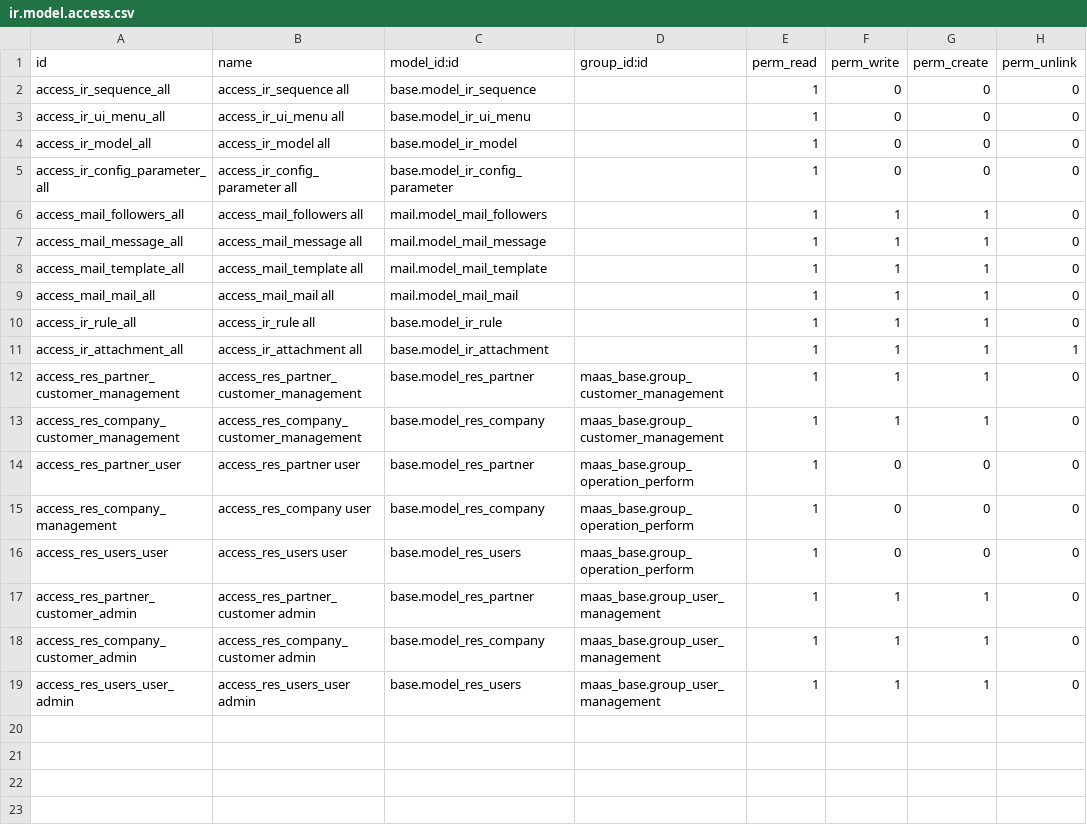
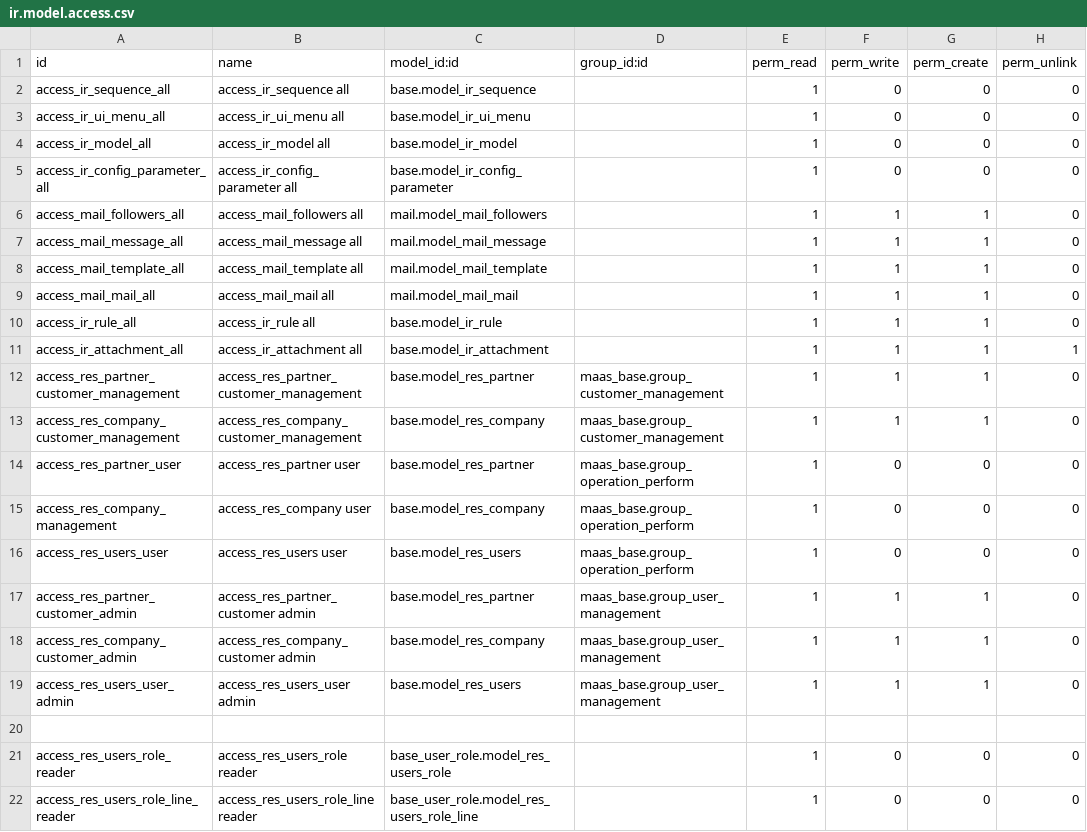
Before and after one commit to Choreograph-Lille/OdooConex, a CSV file: maas-addons/maas_base/security/ir.model.access.csv, drawn as a sheet; the diff names each change by its address in the sheet, - before the commit and + after, or states it on an @@ line.

```diff
--- a/maas-addons/maas_base/security/ir.model.access.csv
+++ b/maas-addons/maas_base/security/ir.model.access.csv
+row 20: (empty)
+row 21: access_res_users_role_reader | access_res_users_role reader | base_user_role.model_res_users_role |  | 1 | 0 | 0 | 0
+row 22: access_res_users_role_line_reader | access_res_users_role_line reader | base_user_role.model_res_users_role_line |  | 1 | 0 | 0 | 0
```
Also changed, not shown: 6 other files.
